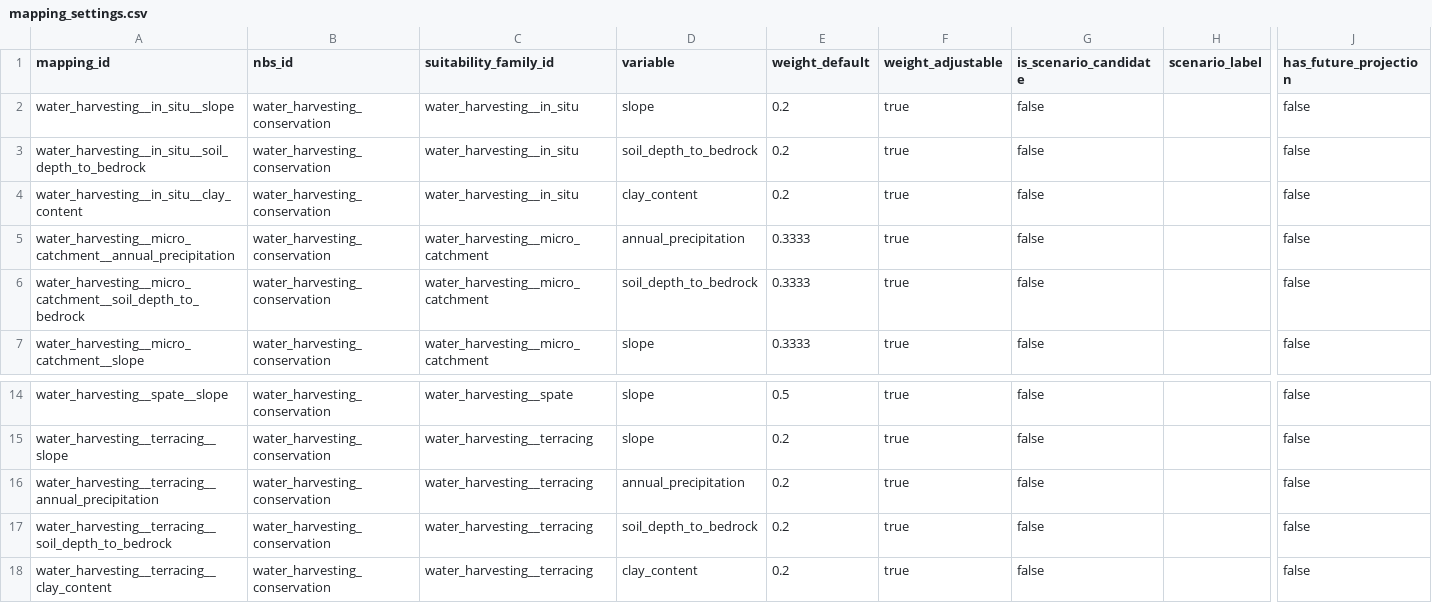
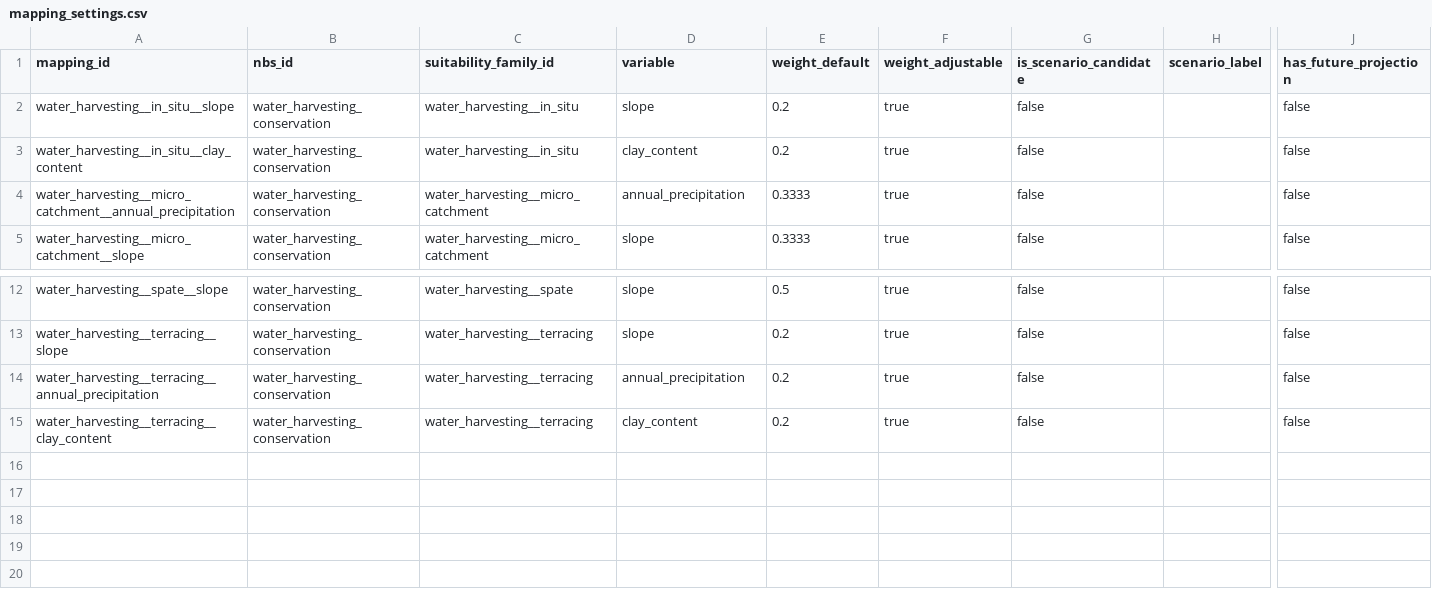
Before and after one commit to CIAT/nbs_ruralscan, a CSV file: schema/recipe_inputs/t4/water_harvesting_conservation/mapping_settings.csv, drawn as a sheet; only a part is shown, gaps mark what is left out; rows hold the shown columns only; the diff names each change by its address in the sheet, - before the commit and + after, or states it on an @@ line.

```diff
--- a/schema/recipe_inputs/t4/water_harvesting_conservation/mapping_settings.csv
+++ b/schema/recipe_inputs/t4/water_harvesting_conservation/mapping_settings.csv
-row 3: water_harvesting__in_situ__soil_depth_to_bedrock | water_harvesting_conservation | water_harvesting__in_situ | soil_depth_to_bedrock | 0.2 | true | false |  | false
-row 6: water_harvesting__micro_catchment__soil_depth_to_bedrock | water_harvesting_conservation | water_harvesting__micro_catchment | soil_depth_to_bedrock | 0.3333 | true | false |  | false
-row 17: water_harvesting__terracing__soil_depth_to_bedrock | water_harvesting_conservation | water_harvesting__terracing | soil_depth_to_bedrock | 0.2 | true | false |  | false
```
Also changed, not shown: pipeline/review_priorities.csv, 12 other files.
